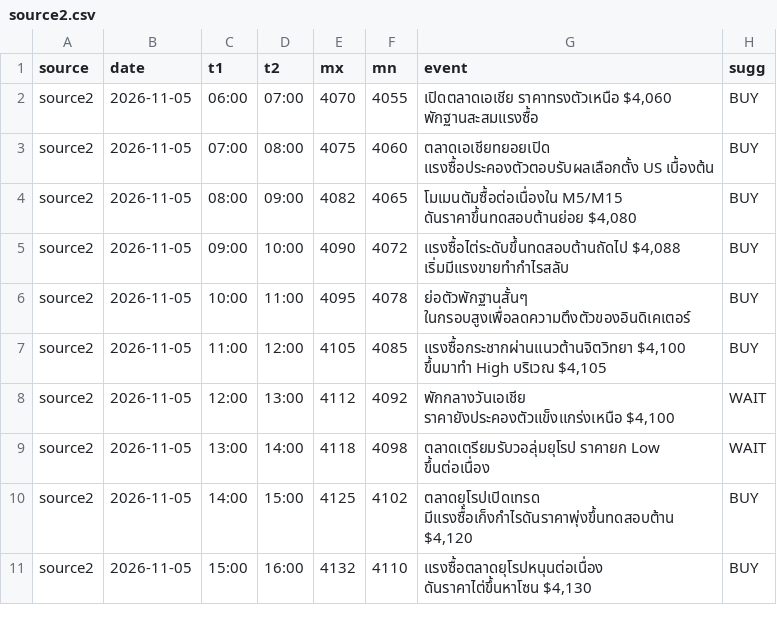
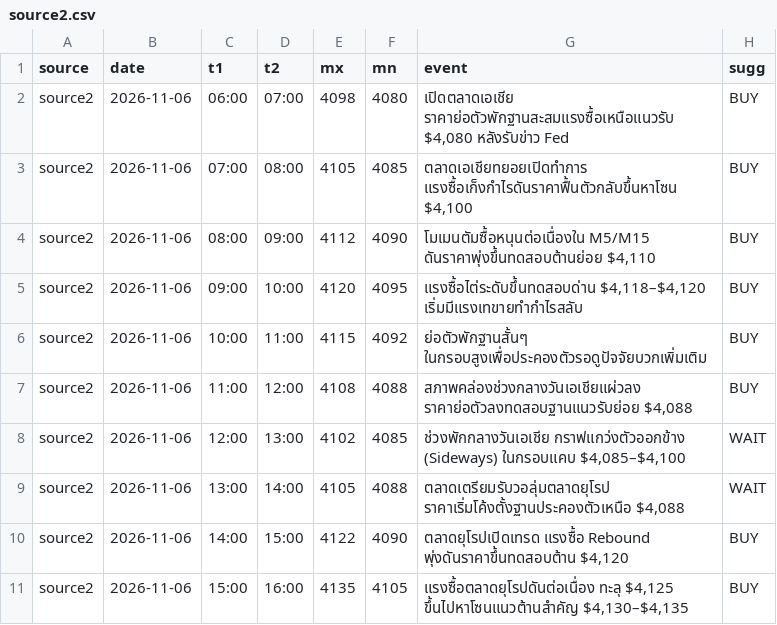
Before and after one commit to seksanta/chart, a CSV file: source2.csv, drawn as a sheet; only a part is shown; the diff covers the shown part only.

```diff
--- a/source2.csv
+++ b/source2.csv
@@ -1,11 +1,11 @@
 source,date,t1,t2,mx,mn,event,sugg
-source2,2026-11-05,06:00,07:00,4070,4055,"เปิดตลาดเอเชีย ราคาทรงตัวเหนือ $4,060 พักฐานสะสมแรงซื้อ",BUY
-source2,2026-11-05,07:00,08:00,4075,4060,ตลาดเอเชียทยอยเปิด แรงซื้อประคองตัวตอบรับผลเลือกตั้ง US เบื้องต้น,BUY
-source2,2026-11-05,08:00,09:00,4082,4065,"โมเมนตัมซื้อต่อเนื่องใน M5/M15 ดันราคาขึ้นทดสอบต้านย่อย $4,080",BUY
-source2,2026-11-05,09:00,10:00,4090,4072,"แรงซื้อไต่ระดับขึ้นทดสอบต้านถัดไป $4,088 เริ่มมีแรงขายทำกำไรสลับ",BUY
-source2,2026-11-05,10:00,11:00,4095,4078,ย่อตัวพักฐานสั้นๆ ในกรอบสูงเพื่อลดความตึงตัวของอินดิเคเตอร์,BUY
-source2,2026-11-05,11:00,12:00,4105,4085,"แรงซื้อกระชากผ่านแนวต้านจิตวิทยา $4,100 ขึ้นมาทำ High บริเวณ $4,105",BUY
-source2,2026-11-05,12:00,13:00,4112,4092,"พักกลางวันเอเชีย ราคายังประคองตัวแข็งแกร่งเหนือ $4,100",WAIT
-source2,2026-11-05,13:00,14:00,4118,4098,ตลาดเตรียมรับวอลุ่มยุโรป ราคายก Low ขึ้นต่อเนื่อง,WAIT
-source2,2026-11-05,14:00,15:00,4125,4102,"ตลาดยุโรปเปิดเทรด มีแรงซื้อเก็งกำไรดันราคาพุ่งขึ้นทดสอบต้าน $4,120",BUY
-source2,2026-11-05,15:00,16:00,4132,4110,"แรงซื้อตลาดยุโรปหนุนต่อเนื่อง ดันราคาไต่ขึ้นหาโซน $4,130",BUY
+source2,2026-11-06,06:00,07:00,4098,4080,"เปิดตลาดเอเชีย ราคาย่อตัวพักฐานสะสมแรงซื้อเหนือแนวรับ $4,080 หลังรับข่าว Fed",BUY
+source2,2026-11-06,07:00,08:00,4105,4085,"ตลาดเอเชียทยอยเปิดทำการ แรงซื้อเก็งกำไรดันราคาฟื้นตัวกลับขึ้นหาโซน $4,100",BUY
+source2,2026-11-06,08:00,09:00,4112,4090,"โมเมนตัมซื้อหนุนต่อเนื่องใน M5/M15 ดันราคาพุ่งขึ้นทดสอบต้านย่อย $4,110",BUY
+source2,2026-11-06,09:00,10:00,4120,4095,"แรงซื้อไต่ระดับขึ้นทดสอบด่าน $4,118–$4,120 เริ่มมีแรงเทขายทำกำไรสลับ",BUY
+source2,2026-11-06,10:00,11:00,4115,4092,ย่อตัวพักฐานสั้นๆ ในกรอบสูงเพื่อประคองตัวรอดูปัจจัยบวกเพิ่มเติม,BUY
+source2,2026-11-06,11:00,12:00,4108,4088,"สภาพคล่องช่วงกลางวันเอเชียแผ่วลง ราคาย่อตัวลงทดสอบฐานแนวรับย่อย $4,088",BUY
+source2,2026-11-06,12:00,13:00,4102,4085,"ช่วงพักกลางวันเอเชีย กราฟแกว่งตัวออกข้าง (Sideways) ในกรอบแคบ $4,085–$4,100",WAIT
+source2,2026-11-06,13:00,14:00,4105,4088,"ตลาดเตรียมรับวอลุ่มตลาดยุโรป ราคาเริ่มโค้งตั้งฐานประคองตัวเหนือ $4,088",WAIT
+source2,2026-11-06,14:00,15:00,4122,4090,"ตลาดยุโรปเปิดเทรด แรงซื้อ Rebound พุ่งดันราคาขึ้นทดสอบต้าน $4,120",BUY
+source2,2026-11-06,15:00,16:00,4135,4105,"แรงซื้อตลาดยุโรปดันต่อเนื่อง ทะลุ $4,125 ขึ้นไปหาโซนแนวต้านสำคัญ $4,130–$4,135",BUY
```
Also changed, not shown: 48 edited cells elsewhere in this file, source1.csv, source3.csv, 3 other files.
